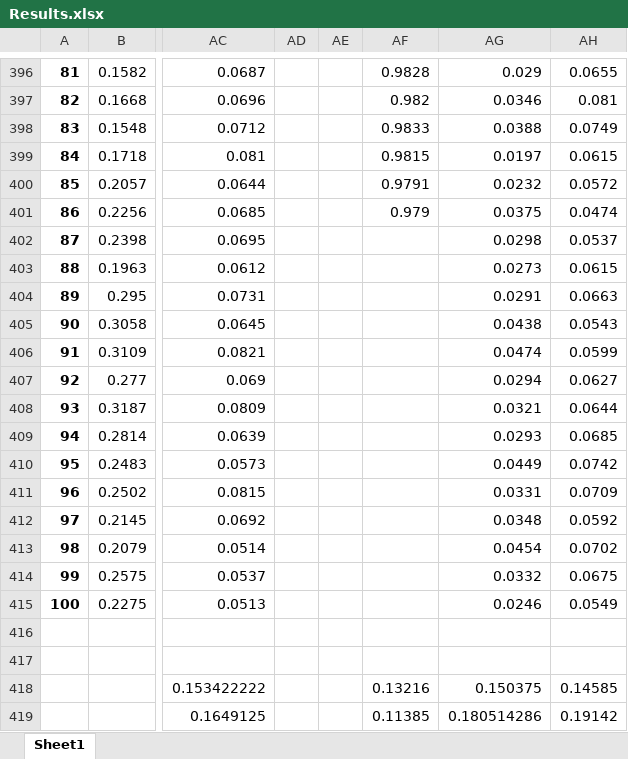
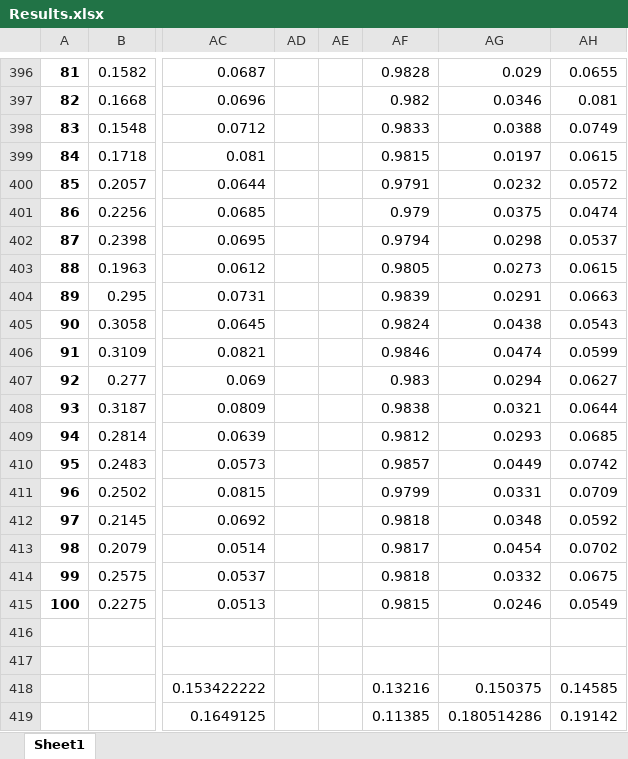
Before and after one commit to Ashley0909/Recover_FedAssets, an Excel workbook: Results.xlsx, sheet Sheet1, drawn as a sheet; only a part is shown, gaps mark what is left out; values as stored, in another font and other column widths than the file's, no borders; the diff covers the shown part only; the diff names each change by its address in the sheet, - before the commit and + after, or states it on an @@ line.

Commit message:
Share Results

```diff
--- a/Results.xlsx (sheet Sheet1)
+++ b/Results.xlsx (sheet Sheet1)
-AF402: (empty)
+AF402: 0.9794
-AF403: (empty)
+AF403: 0.9805
-AF404: (empty)
+AF404: 0.9839
-AF405: (empty)
+AF405: 0.9824
-AF406: (empty)
+AF406: 0.9846
-AF407: (empty)
+AF407: 0.983
-AF408: (empty)
+AF408: 0.9838
-AF409: (empty)
+AF409: 0.9812
-AF410: (empty)
+AF410: 0.9857
-AF411: (empty)
+AF411: 0.9799
-AF412: (empty)
+AF412: 0.9818
-AF413: (empty)
+AF413: 0.9817
-AF414: (empty)
+AF414: 0.9818
-AF415: (empty)
+AF415: 0.9815
```
Also changed, not shown: 70 edited cells elsewhere in this sheet.
